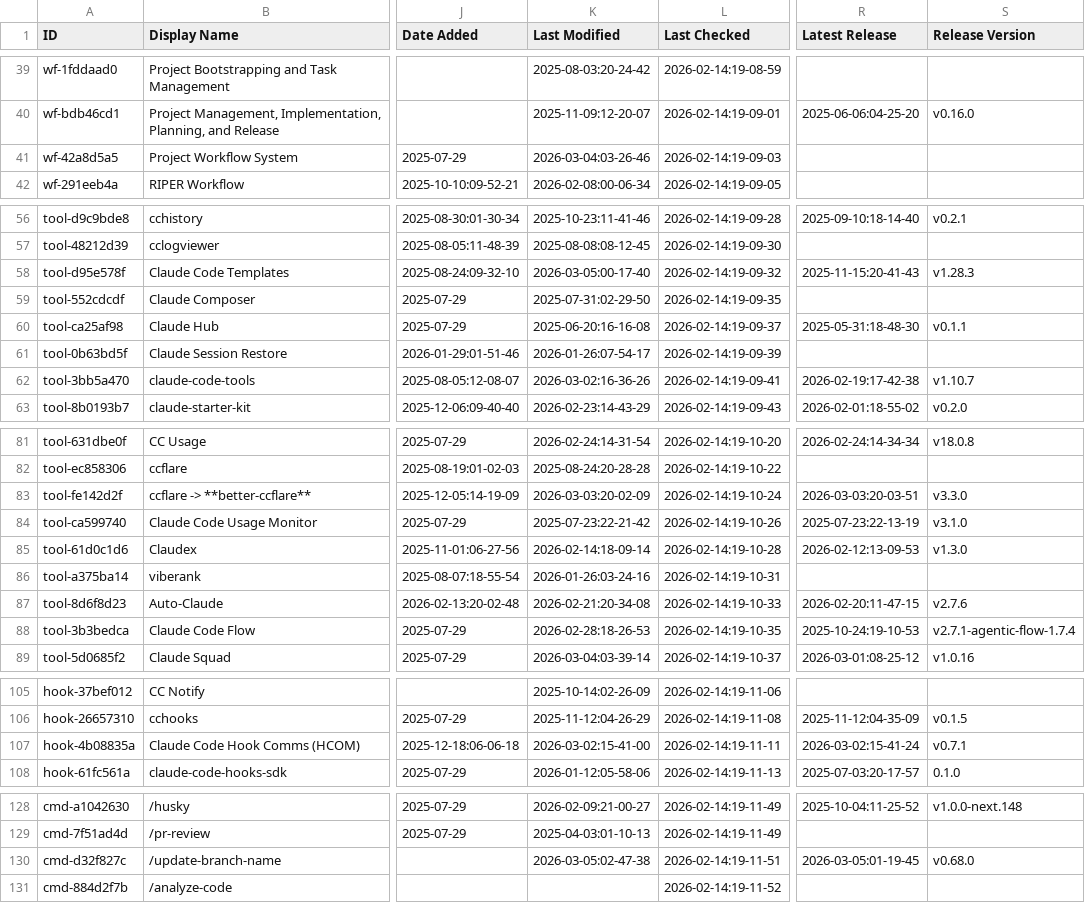
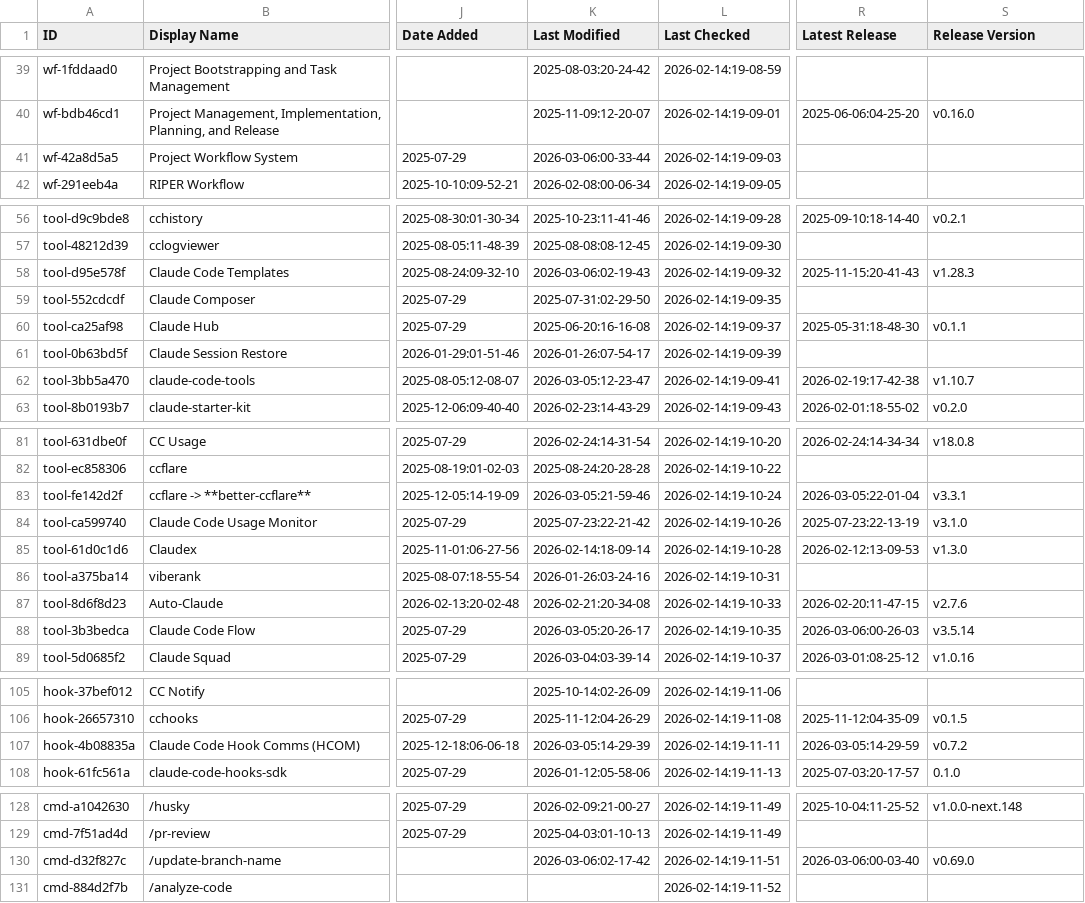
Before and after one commit to TomBombadil-heyho/awesome-claude-code, a CSV file: THE_RESOURCES_TABLE.csv, drawn as a sheet; only a part is shown, gaps mark what is left out; the diff covers the shown part only; the diff names each change by its address in the sheet, - before the commit and + after, or states it on an @@ line.

```diff
--- a/THE_RESOURCES_TABLE.csv
+++ b/THE_RESOURCES_TABLE.csv
-K41 (Last Modified): 2026-03-04:03-26-46
+K41 (Last Modified): 2026-03-06:00-33-44
-K58 (Last Modified): 2026-03-05:00-17-40
+K58 (Last Modified): 2026-03-06:02-19-43
-K62 (Last Modified): 2026-03-02:16-36-26
+K62 (Last Modified): 2026-03-05:12-23-47
-K83 (Last Modified): 2026-03-03:20-02-09
+K83 (Last Modified): 2026-03-05:21-59-46
-R83 (Latest Release): 2026-03-03:20-03-51
+R83 (Latest Release): 2026-03-05:22-01-04
-S83 (Release Version): v3.3.0
+S83 (Release Version): v3.3.1
-K88 (Last Modified): 2026-02-28:18-26-53
+K88 (Last Modified): 2026-03-05:20-26-17
-R88 (Latest Release): 2025-10-24:19-10-53
+R88 (Latest Release): 2026-03-06:00-26-03
-S88 (Release Version): v2.7.1-agentic-flow-1.7.4
+S88 (Release Version): v3.5.14
-K107 (Last Modified): 2026-03-02:15-41-00
+K107 (Last Modified): 2026-03-05:14-29-39
-R107 (Latest Release): 2026-03-02:15-41-24
+R107 (Latest Release): 2026-03-05:14-29-59
-S107 (Release Version): v0.7.1
+S107 (Release Version): v0.7.2
-K130 (Last Modified): 2026-03-05:02-47-38
+K130 (Last Modified): 2026-03-06:02-17-42
-R130 (Latest Release): 2026-03-05:01-19-45
+R130 (Latest Release): 2026-03-06:00-03-40
-S130 (Release Version): v0.68.0
+S130 (Release Version): v0.69.0
```
Also changed, not shown: 40 edited cells elsewhere in this file.
